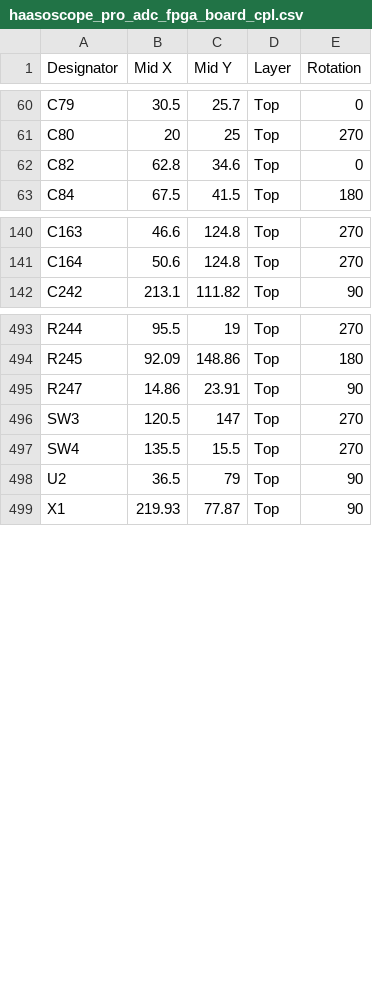
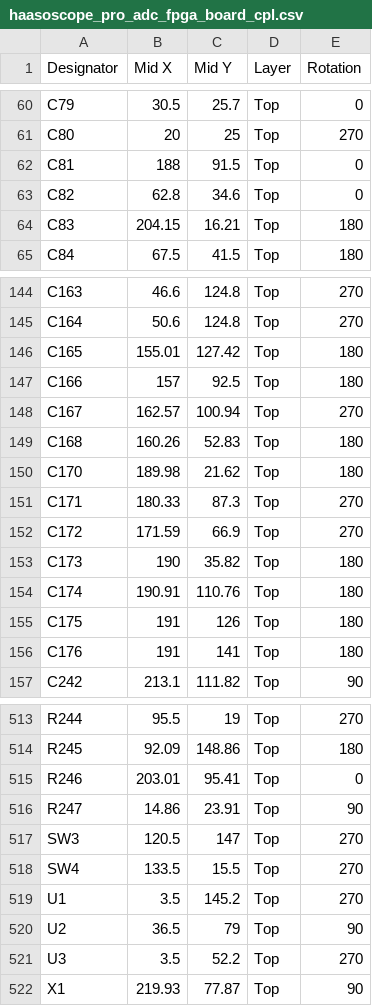
Before and after one commit to priimak/HaasoscopePro, a CSV file: adc board/haasoscope_pro_adc_fpga_board_cpl.csv, drawn as a sheet; only a part is shown, gaps mark what is left out; the diff covers the shown part only.

```diff
--- a/adc board/haasoscope_pro_adc_fpga_board_cpl.csv
+++ b/adc board/haasoscope_pro_adc_fpga_board_cpl.csv
@@ -61,3 +61,5 @@ C79,30.5,25.7,Top,0
 C80,20,25,Top,270
+C81,188,91.5,Top,0
 C82,62.8,34.6,Top,0
+C83,204.15,16.21,Top,180
 C84,67.5,41.5,Top,180
@@ -141,2 +145,13 @@ C163,46.6,124.8,Top,270
 C164,50.6,124.8,Top,270
+C165,155.01,127.42,Top,180
+C166,157,92.5,Top,180
+C167,162.57,100.94,Top,270
+C168,160.26,52.83,Top,180
+C170,189.98,21.62,Top,180
+C171,180.33,87.3,Top,270
+C172,171.59,66.9,Top,270
+C173,190,35.82,Top,180
+C174,190.91,110.76,Top,180
+C175,191,126,Top,180
+C176,191,141,Top,180
 C242,213.1,111.82,Top,90
@@ -494,6 +514,9 @@ R244,95.5,19,Top,270
 R245,92.09,148.86,Top,180
+R246,203.01,95.41,Top,0
 R247,14.86,23.91,Top,90
 SW3,120.5,147,Top,270
-SW4,135.5,15.5,Top,270
+SW4,133.5,15.5,Top,270
+U1,3.5,145.2,Top,270
 U2,36.5,79,Top,90
+U3,3.5,52.2,Top,270
 X1,219.93,77.87,Top,90
```
Also changed, not shown: 7 added rows and 82 edited cells elsewhere in this file, adc board/haasoscope_pro_adc_fpga_board_bom.csv, 9 other files.
